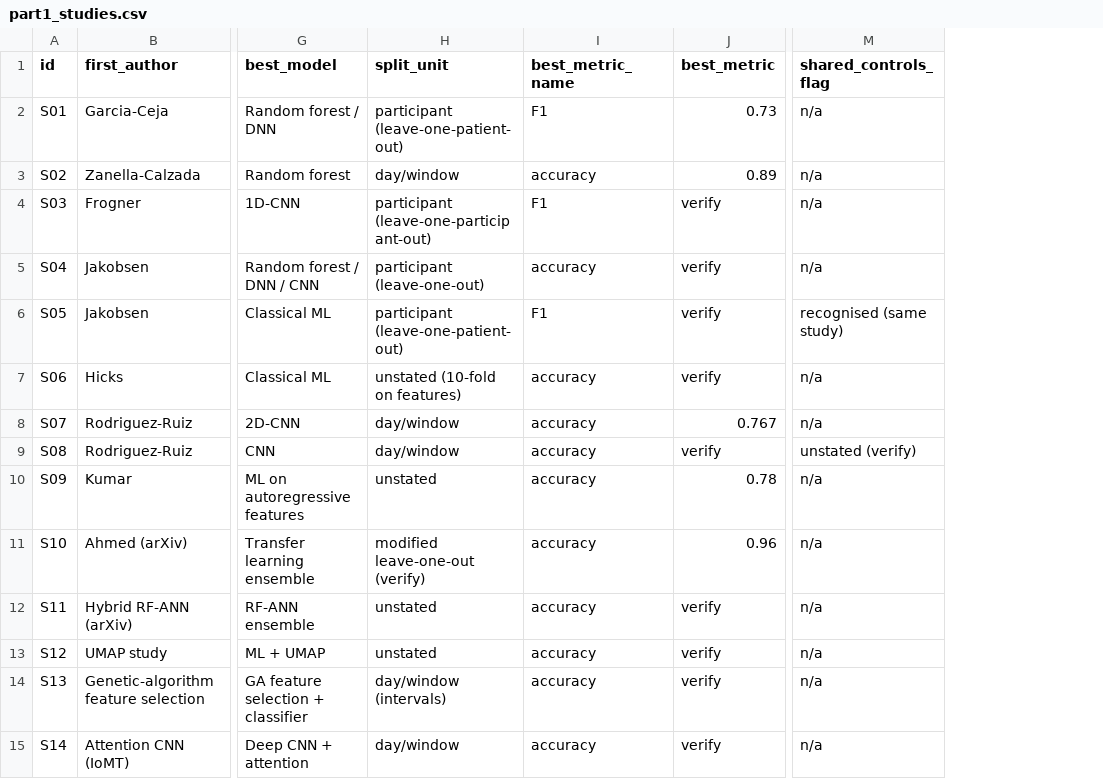
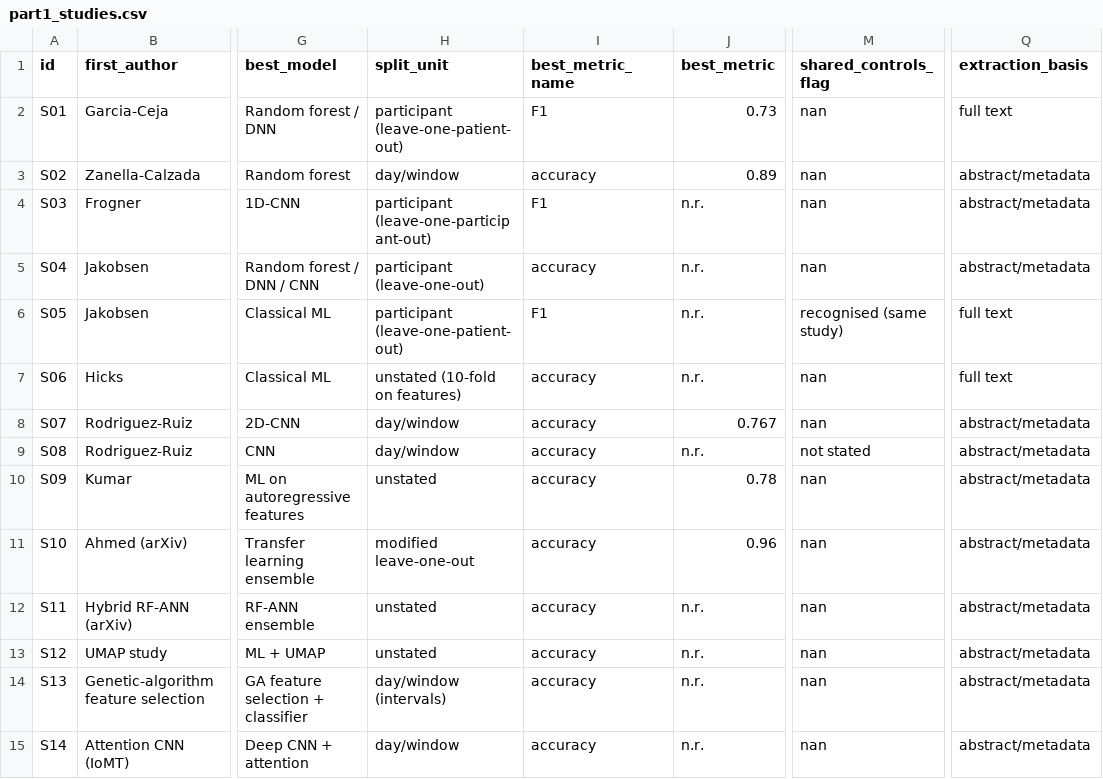
Before and after one commit to rogerpanel/CV, a CSV file: mlmh-appraisal/paper/integrated/part1_studies.csv, drawn as a sheet; only a part is shown, gaps mark what is left out; the diff covers the shown part only; the diff names each change by its address in the sheet, - before the commit and + after, or states it on an @@ line.

```diff
--- a/mlmh-appraisal/paper/integrated/part1_studies.csv
+++ b/mlmh-appraisal/paper/integrated/part1_studies.csv
+column Q (extraction_basis), rows 2-15: full text | abstract/metadata | abstract/metadata | abstract/metadata | full text | full text | abstract/metadata | abstract/metadata | abstract/metadata | abstract/metadata | abstract/metadata | abstract/metadata | abstract/metadata | abstract/metadata
-M2:M5 (shared_controls_flag): n/a
+M2:M5 (shared_controls_flag): nan
-J4:J7 (best_metric): verify
+J4:J7 (best_metric): n.r.
-M7:M8 (shared_controls_flag): n/a
+M7:M8 (shared_controls_flag): nan
-J9 (best_metric): verify
+J9 (best_metric): n.r.
-M9 (shared_controls_flag): unstated (verify)
+M9 (shared_controls_flag): not stated
-M10:M15 (shared_controls_flag): n/a
+M10:M15 (shared_controls_flag): nan
-H11 (split_unit): modified leave-one-out (verify)
+H11 (split_unit): modified leave-one-out
-J12:J15 (best_metric): verify
+J12:J15 (best_metric): n.r.
```
Also changed, not shown: 30 edited cells elsewhere in this file, 8 other files.
